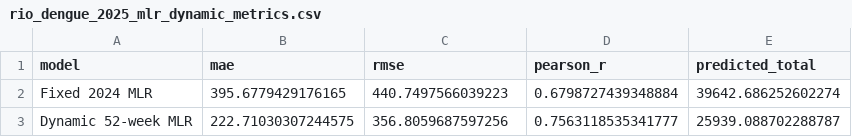
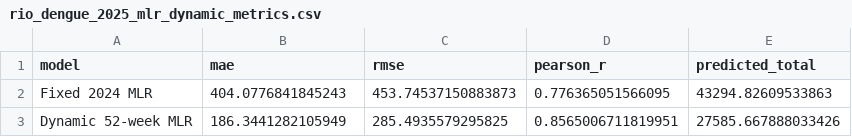
Before and after one commit to carolsmoreira/sismid2026, a CSV file: rj_trends/rio_dengue_2025_mlr_dynamic_metrics.csv, drawn as a sheet.

```diff
--- a/rj_trends/rio_dengue_2025_mlr_dynamic_metrics.csv
+++ b/rj_trends/rio_dengue_2025_mlr_dynamic_metrics.csv
@@ -1,3 +1,3 @@
 model,mae,rmse,pearson_r,predicted_total
-Fixed 2024 MLR,395.6779429176165,440.7497566039223,0.6798727439348884,39642.686252602274
-Dynamic 52-week MLR,222.71030307244575,356.8059687597256,0.7563118535341777,25939.088702288787
+Fixed 2024 MLR,404.0776841845243,453.74537150883873,0.776365051566095,43294.82609533863
+Dynamic 52-week MLR,186.3441282105949,285.4935579295825,0.8565006711819951,27585.667888033426
```
Also changed, not shown: rj_trends/rio_dengue_2025_mlr_dynamic_predictions.csv, 32 other files.
